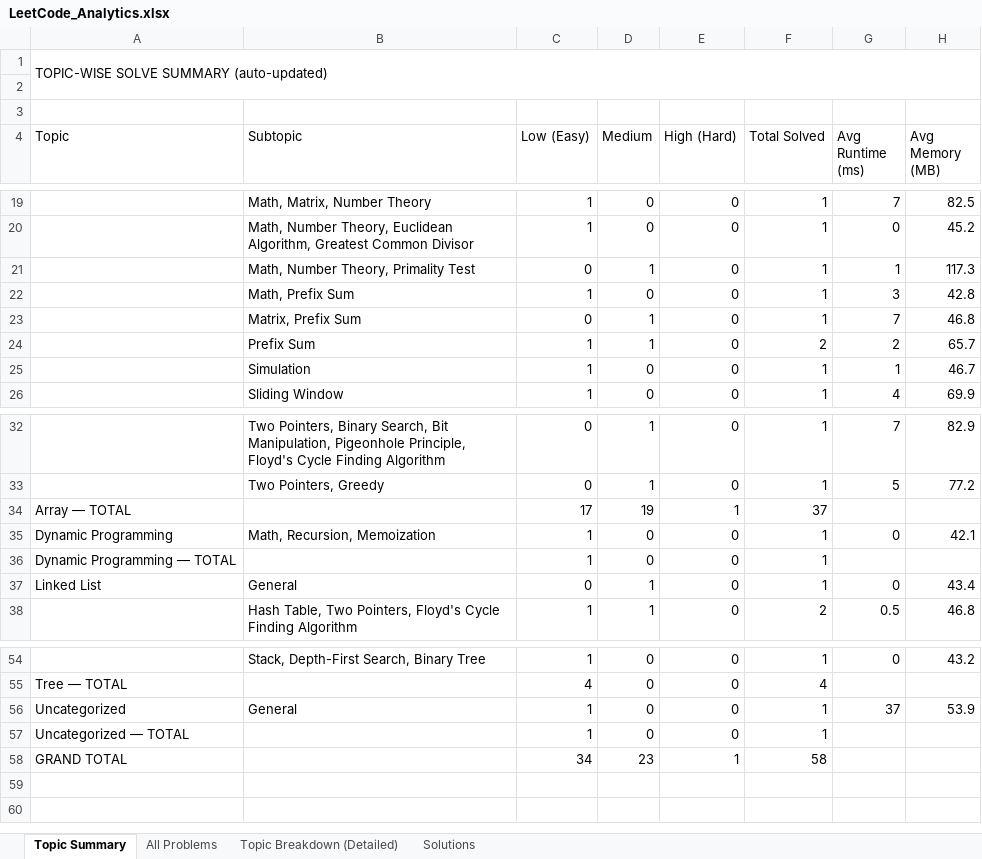
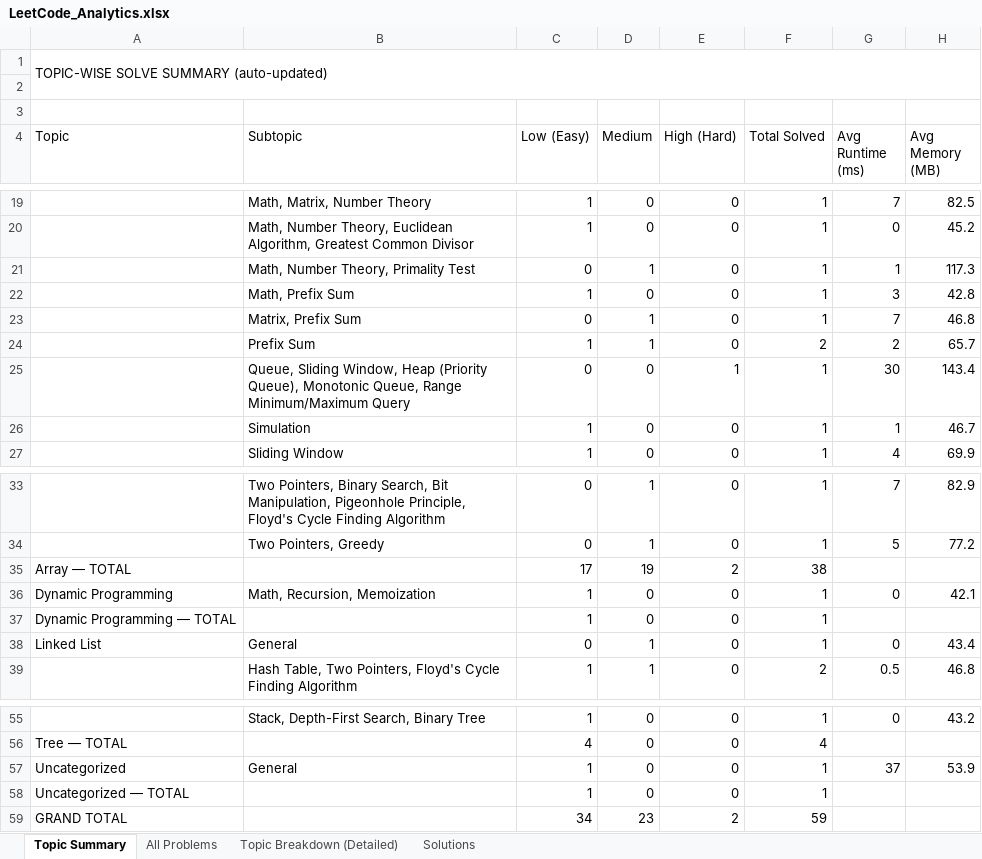
Before and after one commit to jaganathan-v/LeetCode_solutions, an Excel workbook: reports/LeetCode_Analytics.xlsx, sheet Topic Summary, drawn as a sheet; only a part is shown, gaps mark what is left out; values as stored, in another font and other column widths than the file's, no cell formats; addresses are those after the commit; the diff names each change by its address in the sheet, - before the commit and + after, or states it on an @@ line.

```diff
--- a/reports/LeetCode_Analytics.xlsx (sheet Topic Summary)
+++ b/reports/LeetCode_Analytics.xlsx (sheet Topic Summary)
+row 25:  | Queue, Sliding Window, Heap (Priority Queue), Monotonic Queue, Range Minimum/Maximum Query | 0 | 0 | 1 | 1 | 30 | 143.4
-E35 (High (Hard)): 1
+E35 (High (Hard)): 2
-F35 (Total Solved): 37
+F35 (Total Solved): 38
-E59 (High (Hard)): 1
+E59 (High (Hard)): 2
-F59 (Total Solved): 58
+F59 (Total Solved): 59
```
Also changed, not shown: sheet All Problems, sheet Topic Breakdown (Detailed), sheet Solutions, cell formats, 1 other file.
